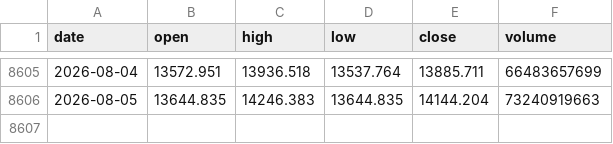
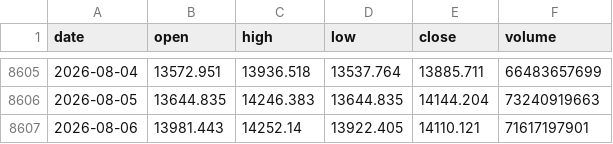
Before and after one commit to zhouyy858/BRJY_optimized, a CSV file: data/sz399001_daily.csv, drawn as a sheet; only a part is shown, gaps mark what is left out; the diff names each change by its address in the sheet, - before the commit and + after, or states it on an @@ line.

```diff
--- a/data/sz399001_daily.csv
+++ b/data/sz399001_daily.csv
+row 8607: 2026-08-06 | 13981.443 | 14252.14 | 13922.405 | 14110.121 | 71617197901
```
Also changed, not shown: data/experiments_log.csv, data/sz399006_daily.csv, 4 other files.
